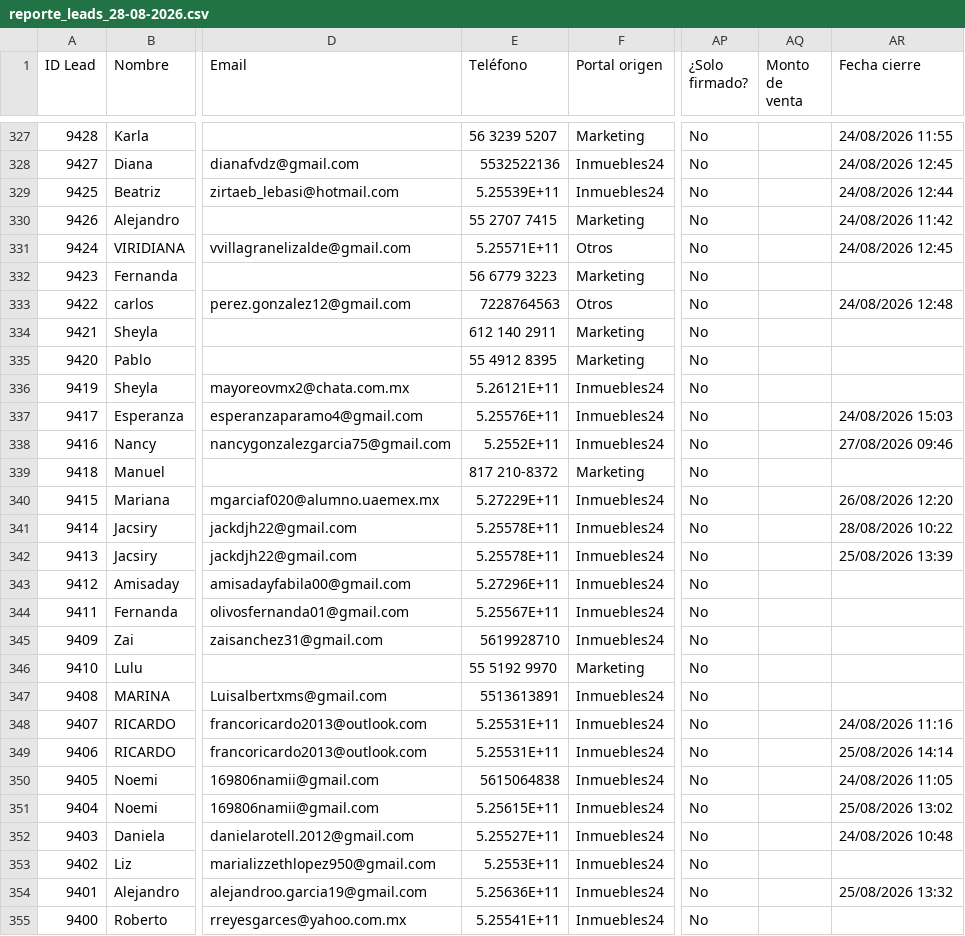
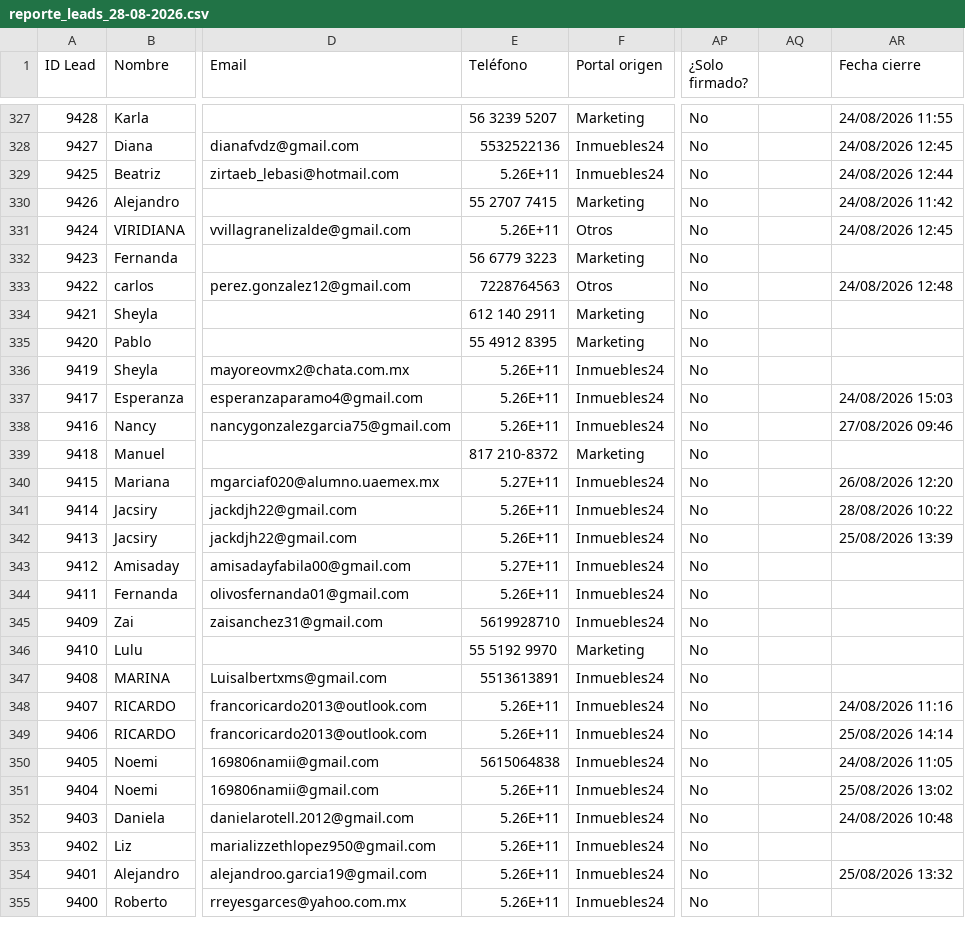
Before and after one commit to epsilondenso/ALTALTIUM-KPI-s, a CSV file: data/crm/reporte_leads_28-08-2026.csv, drawn as a sheet; only a part is shown, gaps mark what is left out; the diff covers the shown part only; the diff names each change by its address in the sheet, - before the commit and + after, or states it on an @@ line.

```diff
--- a/data/crm/reporte_leads_28-08-2026.csv
+++ b/data/crm/reporte_leads_28-08-2026.csv
-AQ1: Monto de venta
+AQ1: (empty)
-E329 (Teléfono): 5.25539E+11
+E329 (Teléfono): 5.26E+11
-E331 (Teléfono): 5.25571E+11
+E331 (Teléfono): 5.26E+11
-E336 (Teléfono): 5.26121E+11
+E336 (Teléfono): 5.26E+11
-E337 (Teléfono): 5.25576E+11
+E337 (Teléfono): 5.26E+11
-E338 (Teléfono): 5.2552E+11
+E338 (Teléfono): 5.26E+11
-E340 (Teléfono): 5.27229E+11
+E340 (Teléfono): 5.27E+11
-E341:E342 (Teléfono): 5.25578E+11
+E341:E342 (Teléfono): 5.26E+11
-E343 (Teléfono): 5.27296E+11
+E343 (Teléfono): 5.27E+11
-E344 (Teléfono): 5.25567E+11
+E344 (Teléfono): 5.26E+11
-E348:E349 (Teléfono): 5.25531E+11
+E348:E349 (Teléfono): 5.26E+11
-E351 (Teléfono): 5.25615E+11
+E351 (Teléfono): 5.26E+11
-E352 (Teléfono): 5.25527E+11
+E352 (Teléfono): 5.26E+11
-E353 (Teléfono): 5.2553E+11
+E353 (Teléfono): 5.26E+11
-E354 (Teléfono): 5.25636E+11
+E354 (Teléfono): 5.26E+11
-E355 (Teléfono): 5.25541E+11
+E355 (Teléfono): 5.26E+11
```
Also changed, not shown: 158 edited cells elsewhere in this file, 6 other files.
